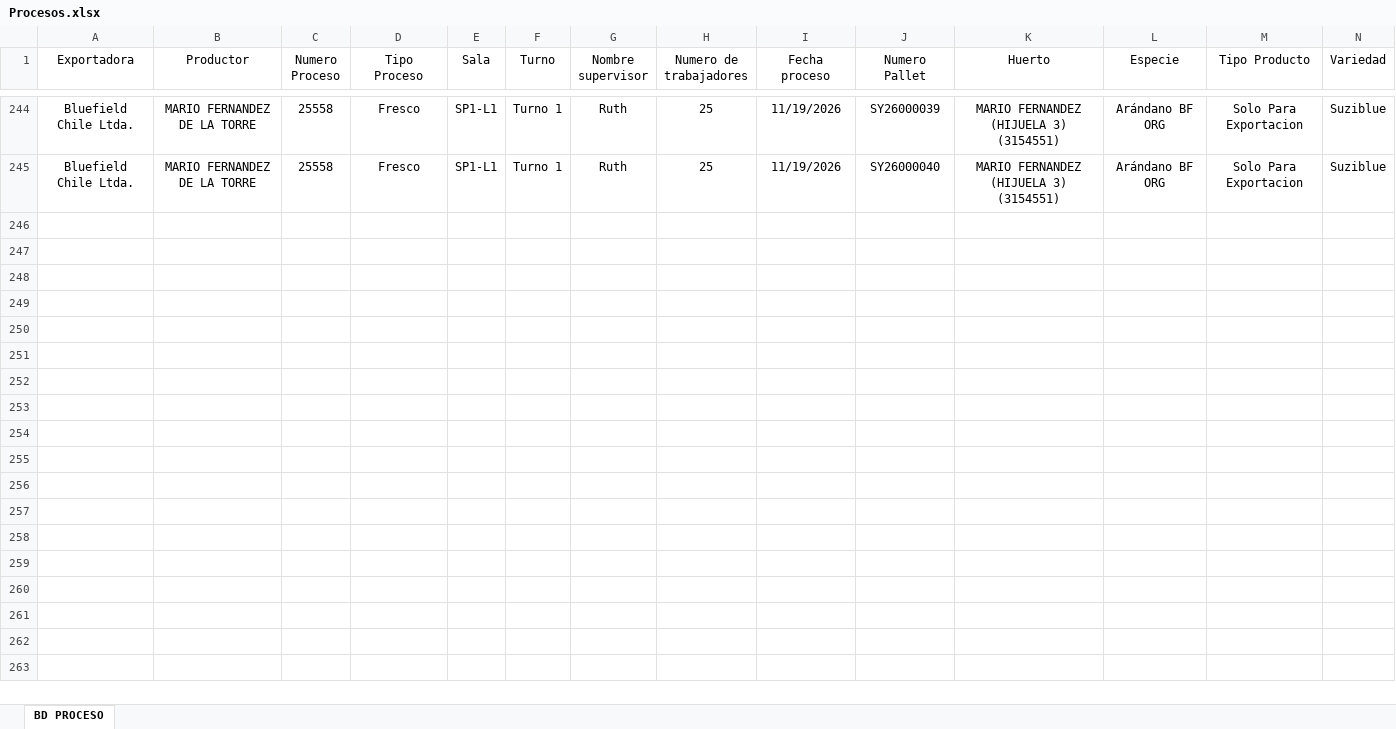
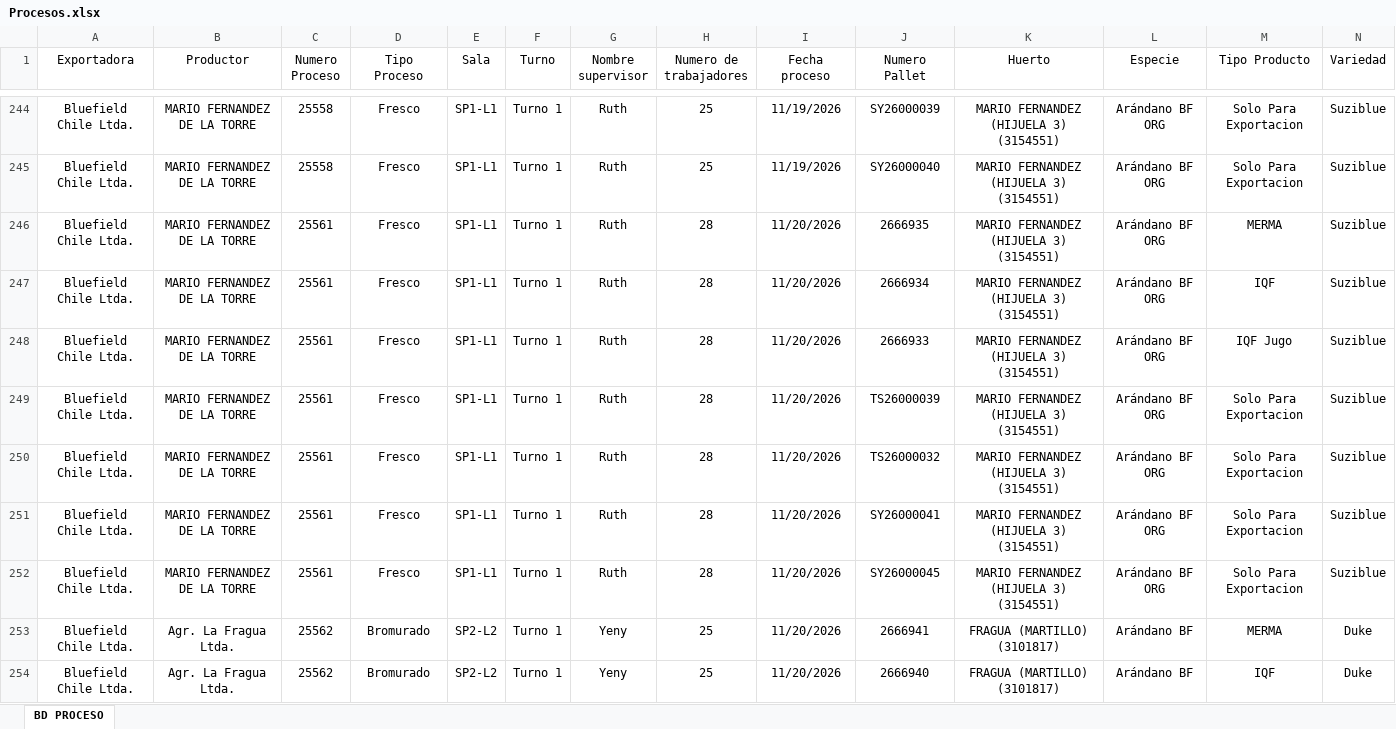
Before and after one commit to JFEGestion/Visor-Temporada-de-arandanos, an Excel workbook: Procesos.xlsx, sheet BD PROCESO, drawn as a sheet; only a part is shown, gaps mark what is left out; values as stored, in another font and other column widths than the file's, no borders; rows hold the shown columns only; the diff covers the shown part only; the diff names each change by its address in the sheet, - before the commit and + after, or states it on an @@ line.

```diff
--- a/Procesos.xlsx (sheet BD PROCESO)
+++ b/Procesos.xlsx (sheet BD PROCESO)
+row 246: Bluefield Chile Ltda. | MARIO FERNANDEZ DE LA TORRE | 25561 | Fresco | SP1-L1 | Turno 1 | Ruth | 28 | 11/20/2026 | 2666935 | MARIO FERNANDEZ (HIJUELA 3) (3154551) | Arándano BF ORG | MERMA | Suziblue
+row 247: Bluefield Chile Ltda. | MARIO FERNANDEZ DE LA TORRE | 25561 | Fresco | SP1-L1 | Turno 1 | Ruth | 28 | 11/20/2026 | 2666934 | MARIO FERNANDEZ (HIJUELA 3) (3154551) | Arándano BF ORG | IQF | Suziblue
+row 248: Bluefield Chile Ltda. | MARIO FERNANDEZ DE LA TORRE | 25561 | Fresco | SP1-L1 | Turno 1 | Ruth | 28 | 11/20/2026 | 2666933 | MARIO FERNANDEZ (HIJUELA 3) (3154551) | Arándano BF ORG | IQF Jugo | Suziblue
+row 249: Bluefield Chile Ltda. | MARIO FERNANDEZ DE LA TORRE | 25561 | Fresco | SP1-L1 | Turno 1 | Ruth | 28 | 11/20/2026 | TS26000039 | MARIO FERNANDEZ (HIJUELA 3) (3154551) | Arándano BF ORG | Solo Para Exportacion | Suziblue
+row 250: Bluefield Chile Ltda. | MARIO FERNANDEZ DE LA TORRE | 25561 | Fresco | SP1-L1 | Turno 1 | Ruth | 28 | 11/20/2026 | TS26000032 | MARIO FERNANDEZ (HIJUELA 3) (3154551) | Arándano BF ORG | Solo Para Exportacion | Suziblue
+row 251: Bluefield Chile Ltda. | MARIO FERNANDEZ DE LA TORRE | 25561 | Fresco | SP1-L1 | Turno 1 | Ruth | 28 | 11/20/2026 | SY26000041 | MARIO FERNANDEZ (HIJUELA 3) (3154551) | Arándano BF ORG | Solo Para Exportacion | Suziblue
+row 252: Bluefield Chile Ltda. | MARIO FERNANDEZ DE LA TORRE | 25561 | Fresco | SP1-L1 | Turno 1 | Ruth | 28 | 11/20/2026 | SY26000045 | MARIO FERNANDEZ (HIJUELA 3) (3154551) | Arándano BF ORG | Solo Para Exportacion | Suziblue
+row 253: Bluefield Chile Ltda. | Agr. La Fragua Ltda. | 25562 | Bromurado | SP2-L2 | Turno 1 | Yeny | 25 | 11/20/2026 | 2666941 | FRAGUA (MARTILLO) (3101817) | Arándano BF | MERMA | Duke
+row 254: Bluefield Chile Ltda. | Agr. La Fragua Ltda. | 25562 | Bromurado | SP2-L2 | Turno 1 | Yeny | 25 | 11/20/2026 | 2666940 | FRAGUA (MARTILLO) (3101817) | Arándano BF | IQF | Duke
```
Also changed, not shown: 56 added rows and 18 edited cells elsewhere in this sheet, Recepciones.xlsx.
